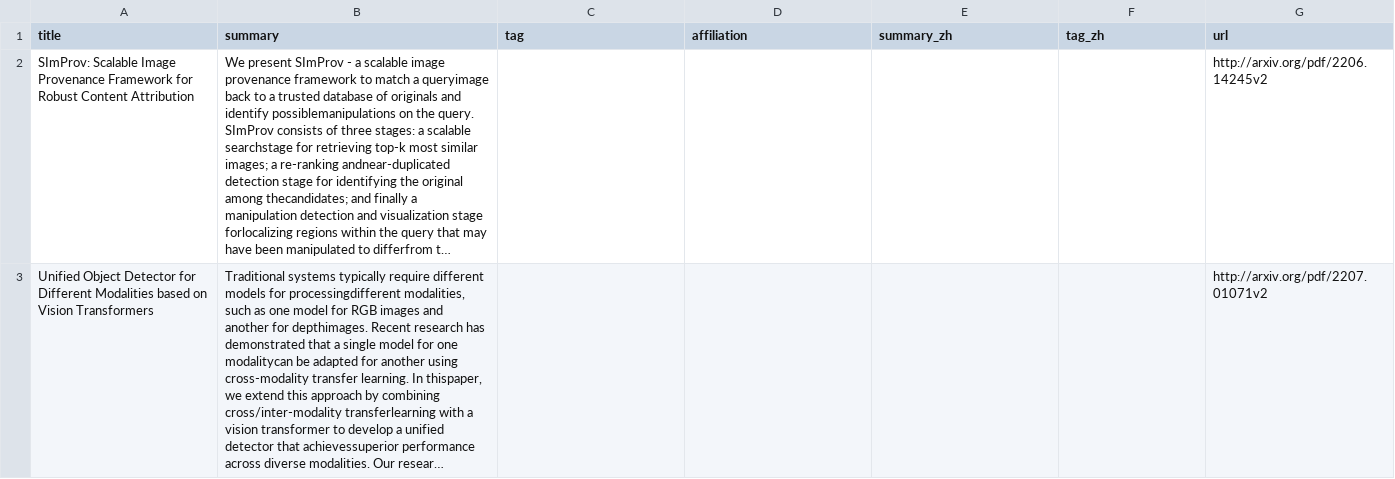
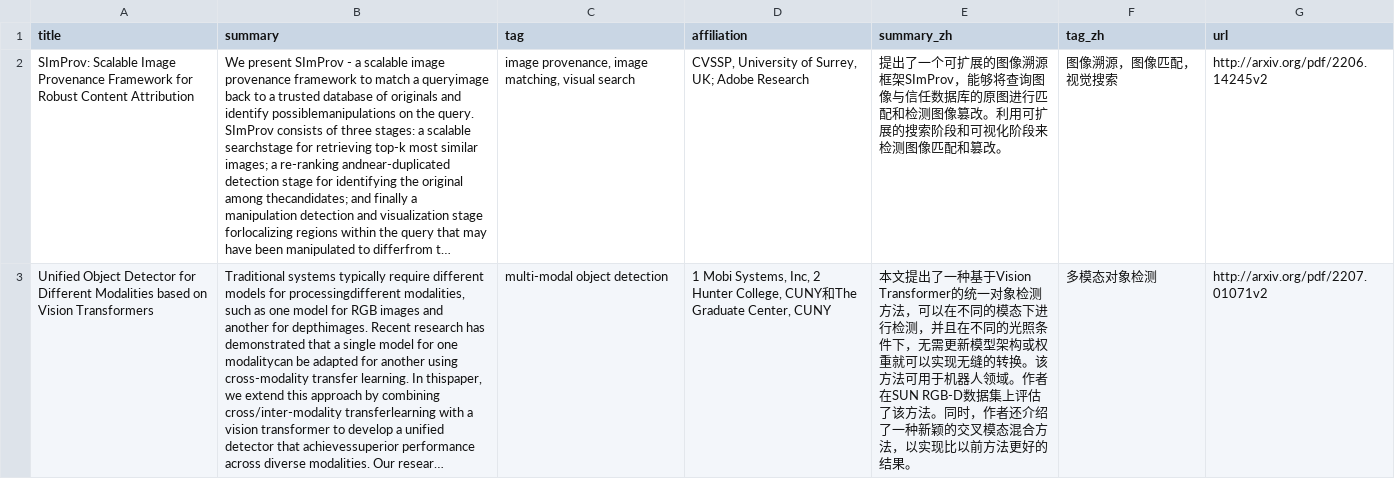
Before and after one commit to Huaxingweichen/daily-arxiv, a CSV file: data/daily-arxiv.csv, drawn as a sheet; only a part is shown; long unchanged cells end in …; the diff covers the shown part only; the diff names each change by its address in the sheet, - before the commit and + after, or states it on an @@ line.

Commit message:
regular update

```diff
--- a/data/daily-arxiv.csv
+++ b/data/daily-arxiv.csv
-C2 (tag): (empty)
+C2 (tag): image provenance, image matching, visual search
-D2 (affiliation): (empty)
+D2 (affiliation): CVSSP, University of Surrey, UK; Adobe Research
-E2 (summary_zh): (empty)
+E2 (summary_zh): 提出了一个可扩展的图像溯源框架SImProv，能够将查询图像与信任数据库的原图进行匹配和检测图像篡改。利用可扩展的搜索阶段和可视化阶段来检测图像匹配和篡改。
-F2 (tag_zh): (empty)
+F2 (tag_zh): 图像溯源，图像匹配，视觉搜索
-C3 (tag): (empty)
+C3 (tag): multi-modal object detection
-D3 (affiliation): (empty)
+D3 (affiliation): 1 Mobi Systems, Inc, 2 Hunter College, CUNY和The Graduate Center, CUNY
-E3 (summary_zh): (empty)
+E3 (summary_zh): 本文提出了一种基于Vision Transformer的统一对象检测方法，可以在不同的模态下进行检测，并且在不同的光照条件下，无需更新模型架构或权重就可以实现无缝的转换。该方法可用于机器人领域。作者在SUN RGB-D数据集上评估了该方法。同时，作者还介绍了一种新颖的交叉模态混合方法，以实现比以前方法更好的结果。
-F3 (tag_zh): (empty)
+F3 (tag_zh): 多模态对象检测
```
Also changed, not shown: 1 removed row and 8 edited cells elsewhere in this file.
